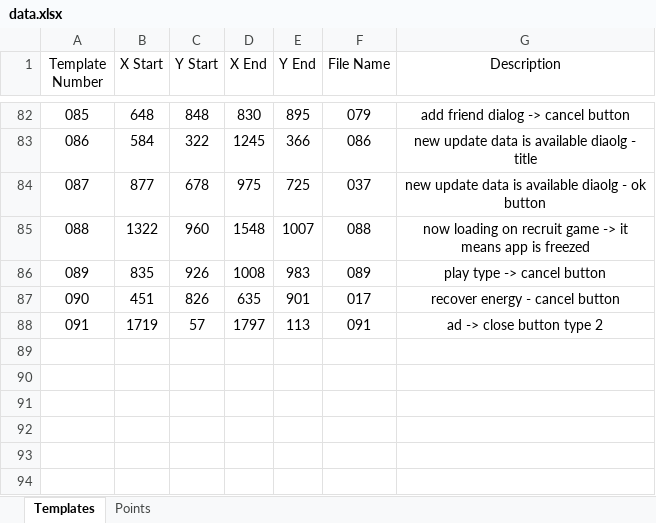
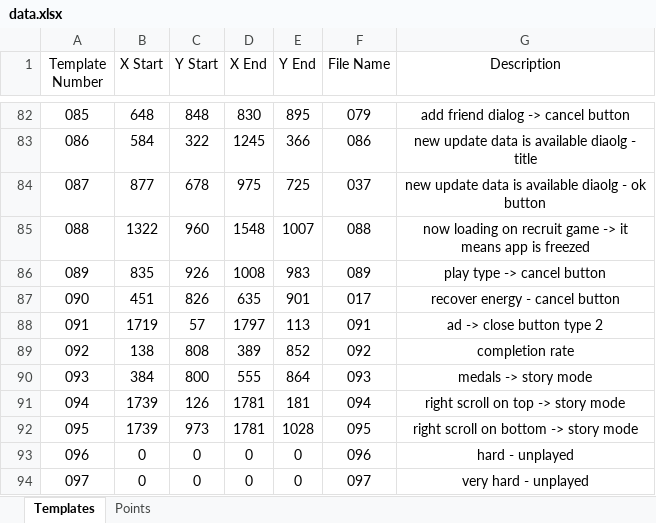
Before and after one commit to mhdr/captaintsubasapy, an Excel workbook: data.xlsx, sheet Templates, drawn as a sheet; only a part is shown, gaps mark what is left out; values as stored, in another font and other column widths than the file's, no borders; the diff names each change by its address in the sheet, - before the commit and + after, or states it on an @@ line.

Commit message:
new mode -> farm story mode

```diff
--- a/data.xlsx (sheet Templates)
+++ b/data.xlsx (sheet Templates)
+row 89: 092 | 138 | 808 | 389 | 852 | 092 | completion rate
+row 90: 093 | 384 | 800 | 555 | 864 | 093 | medals -> story mode
+row 91: 094 | 1739 | 126 | 1781 | 181 | 094 | right scroll on top -> story mode
+row 92: 095 | 1739 | 973 | 1781 | 1028 | 095 | right scroll on bottom -> story mode
+row 93: 096 | 0 | 0 | 0 | 0 | 096 | hard - unplayed
+row 94: 097 | 0 | 0 | 0 | 0 | 097 | very hard - unplayed
```
Also changed, not shown: 22 other files.
